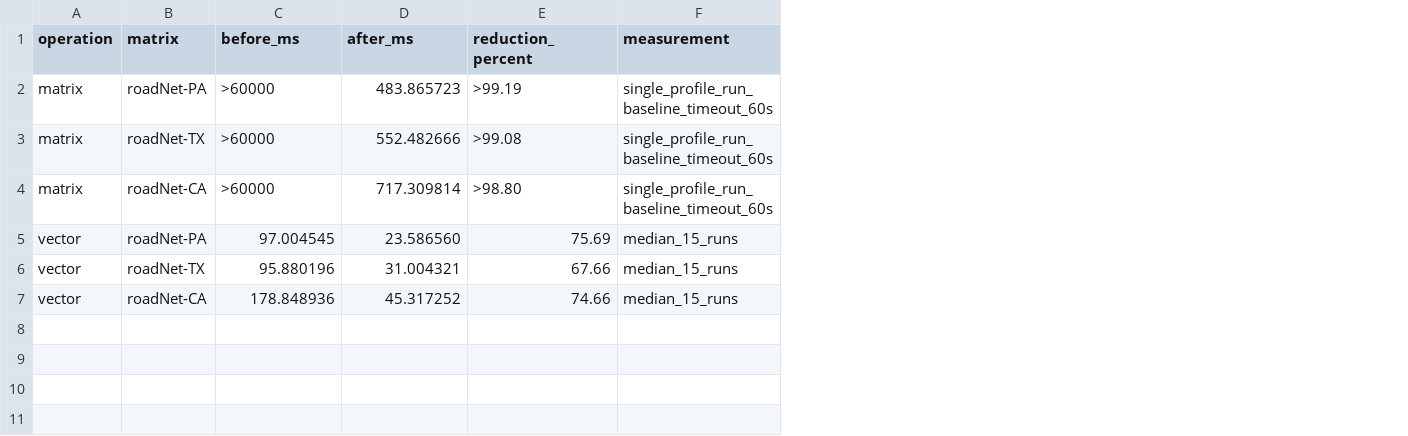
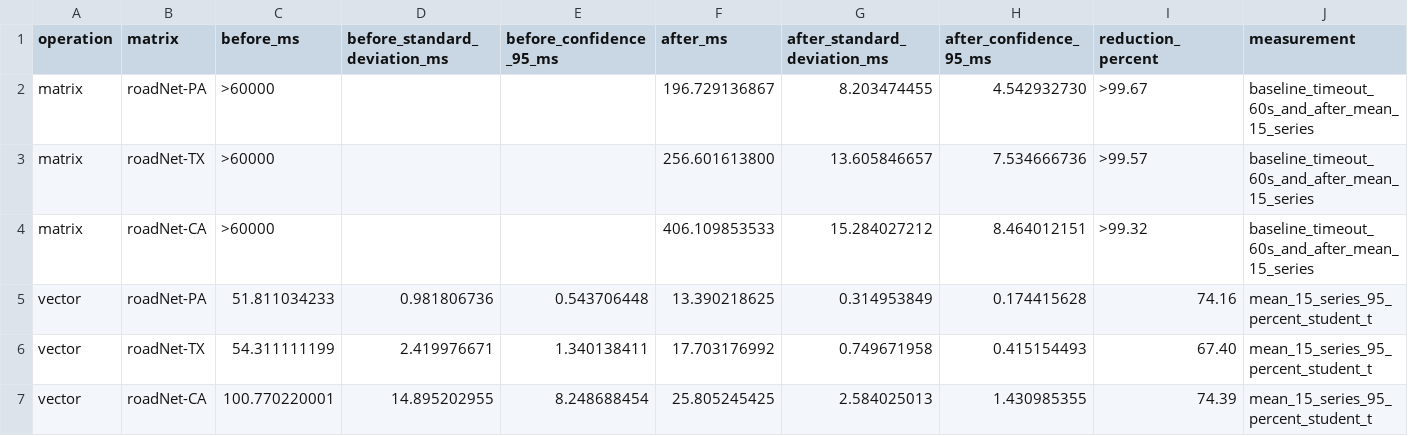
Before and after one commit to rmnsmnsk/implementation-of-linear-algebra-primitives, a CSV file: optimization_results.csv, drawn as a sheet; addresses are those after the commit; the diff names each change by its address in the sheet, - before the commit and + after, or states it on an @@ line.

```diff
--- a/optimization_results.csv
+++ b/optimization_results.csv
+column D (before_standard_deviation_ms), rows 5-7: 0.981806736 | 2.419976671 | 14.895202955
+column E (before_confidence_95_ms), rows 5-7: 0.543706448 | 1.340138411 | 8.248688454
+column G (after_standard_deviation_ms), rows 2-7: 8.203474455 | 13.605846657 | 15.284027212 | 0.314953849 | 0.749671958 | 2.584025013
+column H (after_confidence_95_ms), rows 2-7: 4.542932730 | 7.534666736 | 8.464012151 | 0.174415628 | 0.415154493 | 1.430985355
-F2 (after_ms): 483.865723
+F2 (after_ms): 196.729136867
-I2 (reduction_percent): >99.19
+I2 (reduction_percent): >99.67
-J2:J4 (measurement): single_profile_run_baseline_timeout_60s
+J2:J4 (measurement): baseline_timeout_60s_and_after_mean_15_series
-F3 (after_ms): 552.482666
+F3 (after_ms): 256.601613800
-I3 (reduction_percent): >99.08
+I3 (reduction_percent): >99.57
-F4 (after_ms): 717.309814
+F4 (after_ms): 406.109853533
-I4 (reduction_percent): >98.80
+I4 (reduction_percent): >99.32
-C5 (before_ms): 97.004545
+C5 (before_ms): 51.811034233
-F5 (after_ms): 23.586560
+F5 (after_ms): 13.390218625
-I5 (reduction_percent): 75.69
+I5 (reduction_percent): 74.16
-J5:J7 (measurement): median_15_runs
+J5:J7 (measurement): mean_15_series_95_percent_student_t
-C6 (before_ms): 95.880196
+C6 (before_ms): 54.311111199
-F6 (after_ms): 31.004321
+F6 (after_ms): 17.703176992
-I6 (reduction_percent): 67.66
+I6 (reduction_percent): 67.40
-C7 (before_ms): 178.848936
+C7 (before_ms): 100.770220001
-F7 (after_ms): 45.317252
+F7 (after_ms): 25.805245425
-I7 (reduction_percent): 74.66
+I7 (reduction_percent): 74.39
```
Also changed, not shown: indexed_vector_results.csv, 7 other files.
